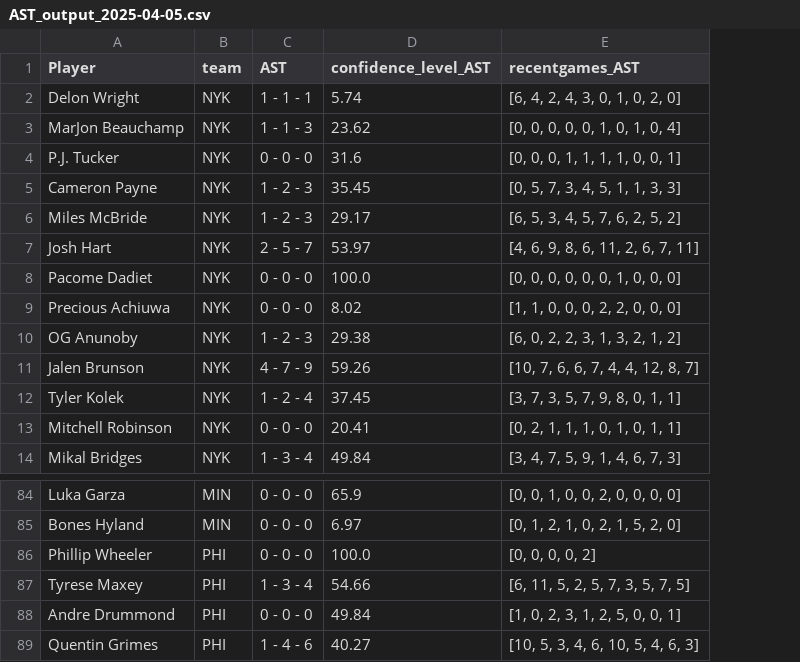
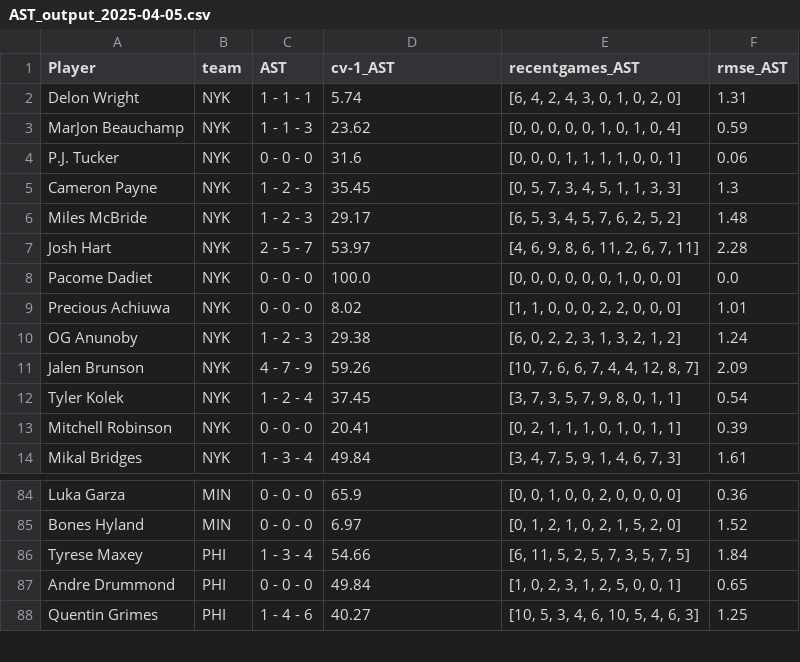
Before and after one commit to penfoldslaw/web_scraping_sports, a CSV file: models/linear_regression/prediction_output/AST_outputs/AST_output_2025-04-05.csv, drawn as a sheet; only a part is shown, gaps mark what is left out; removed rows and columns are numbered as before the commit, all else as after; the diff names each change by its address in the sheet, - before the commit and + after, or states it on an @@ line.

```diff
--- a/models/linear_regression/prediction_output/AST_outputs/AST_output_2025-04-05.csv
+++ b/models/linear_regression/prediction_output/AST_outputs/AST_output_2025-04-05.csv
+column F (rmse_AST), rows 2-14: 1.31 | 0.59 | 0.06 | 1.3 | 1.48 | 2.28 | 0.0 | 1.01 | 1.24 | 2.09 | 0.54 | 0.39 | 1.61; rows 84-88: 0.36 | 1.52 | 1.84 | 0.65 | 1.25
-D1: confidence_level_AST
+D1: cv-1_AST
-row 86: Phillip Wheeler | PHI | 0 - 0 - 0 | 100.0 | [0, 0, 0, 0, 2]
```
Also changed, not shown: models/linear_regression/prediction_output/3PM_outputs/3PM_output_2025-04-05.csv, models/linear_regression/prediction_output/PTS_outputs/PTS_output_2025-04-05.csv, 11 other files.
